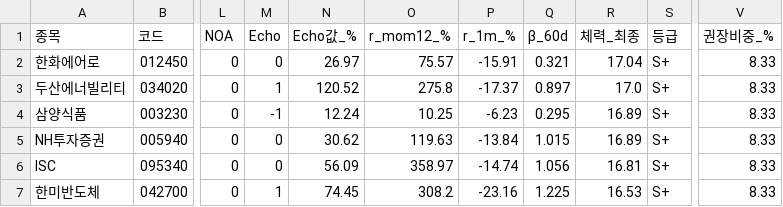
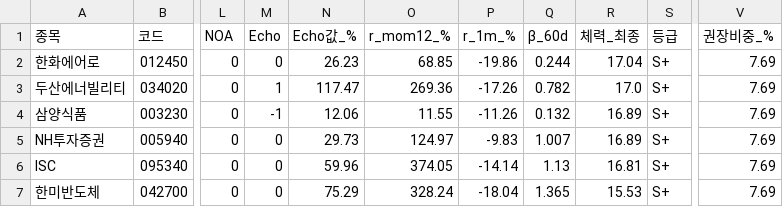
Before and after one commit to luminae21-source/jinwoo-quant-auto, a CSV file: docs/v37_2_scores.csv, drawn as a sheet; only a part is shown, gaps mark what is left out; the diff covers the shown part only; the diff names each change by its address in the sheet, - before the commit and + after, or states it on an @@ line.

```diff
--- a/docs/v37_2_scores.csv
+++ b/docs/v37_2_scores.csv
-N2 (Echo값_%): 26.97
+N2 (Echo값_%): 26.23
-O2 (r_mom12_%): 75.57
+O2 (r_mom12_%): 68.85
-P2 (r_1m_%): -15.91
+P2 (r_1m_%): -19.86
-Q2 (β_60d): 0.321
+Q2 (β_60d): 0.244
-V2:V7 (권장비중_%): 8.33
+V2:V7 (권장비중_%): 7.69
-N3 (Echo값_%): 120.52
+N3 (Echo값_%): 117.47
-O3 (r_mom12_%): 275.8
+O3 (r_mom12_%): 269.36
-P3 (r_1m_%): -17.37
+P3 (r_1m_%): -17.26
-Q3 (β_60d): 0.897
+Q3 (β_60d): 0.782
-N4 (Echo값_%): 12.24
+N4 (Echo값_%): 12.06
-O4 (r_mom12_%): 10.25
+O4 (r_mom12_%): 11.55
-P4 (r_1m_%): -6.23
+P4 (r_1m_%): -11.26
-Q4 (β_60d): 0.295
+Q4 (β_60d): 0.132
-N5 (Echo값_%): 30.62
+N5 (Echo값_%): 29.73
-O5 (r_mom12_%): 119.63
+O5 (r_mom12_%): 124.97
-P5 (r_1m_%): -13.84
+P5 (r_1m_%): -9.83
-Q5 (β_60d): 1.015
+Q5 (β_60d): 1.007
-N6 (Echo값_%): 56.09
+N6 (Echo값_%): 59.96
-O6 (r_mom12_%): 358.97
+O6 (r_mom12_%): 374.05
-P6 (r_1m_%): -14.74
+P6 (r_1m_%): -14.14
-Q6 (β_60d): 1.056
+Q6 (β_60d): 1.13
-M7 (Echo): 1
+M7 (Echo): 0
-N7 (Echo값_%): 74.45
+N7 (Echo값_%): 75.29
-O7 (r_mom12_%): 308.2
+O7 (r_mom12_%): 328.24
-P7 (r_1m_%): -23.16
+P7 (r_1m_%): -18.04
-Q7 (β_60d): 1.225
+Q7 (β_60d): 1.365
-R7 (체력_최종): 16.53
+R7 (체력_최종): 15.53
```
Also changed, not shown: 2 added rows, 2 removed rows and 58 edited cells elsewhere in this file, docs/v36_scores_latest.csv, docs/v37_1_scores.csv, 7 other files.
